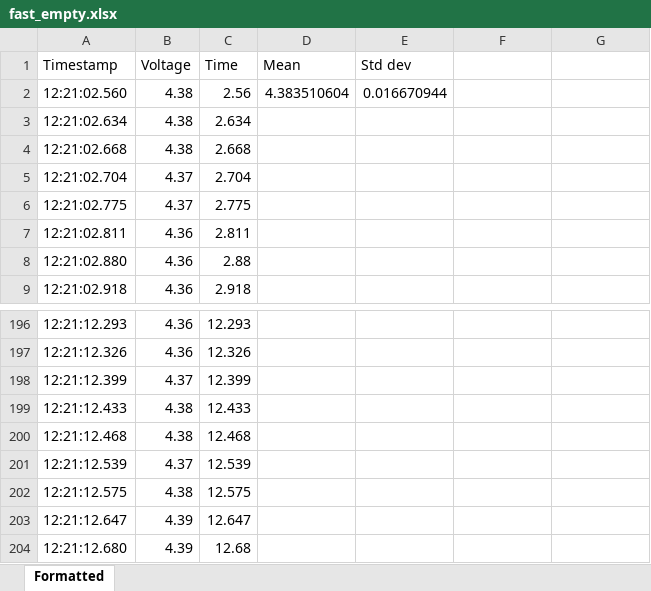
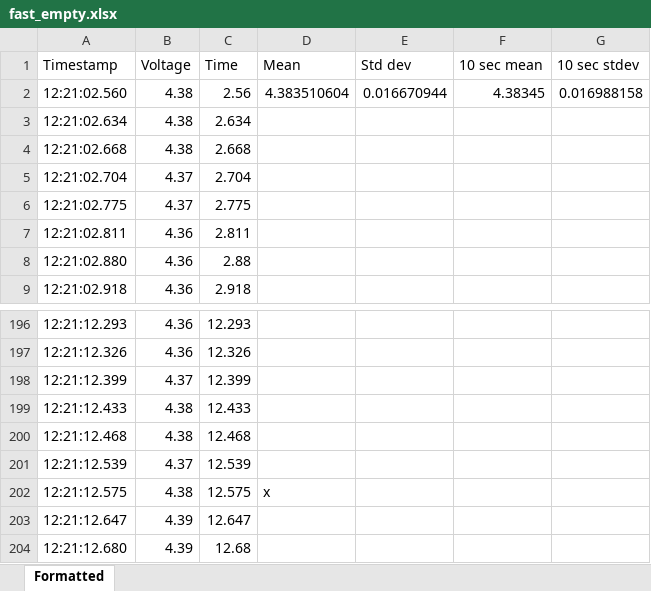
Before and after one commit to samjkmartin/windtunnel, an Excel workbook: AL20v1_2024-06-06/fast_empty.xlsx, sheet Formatted, drawn as a sheet; only a part is shown, gaps mark what is left out; values as stored, in another font and other column widths than the file's, no borders; charts and pictures not drawn; the diff names each change by its address in the sheet, - before the commit and + after, or states it on an @@ line.

Commit message:
mean / stdev

```diff
--- a/AL20v1_2024-06-06/fast_empty.xlsx (sheet Formatted)
+++ b/AL20v1_2024-06-06/fast_empty.xlsx (sheet Formatted)
-F1: (empty)
+F1: 10 sec mean
-G1: (empty)
+G1: 10 sec stdev
-F2 (10 sec mean): (empty)
+F2 (10 sec mean): 4.38345
-G2 (10 sec stdev): (empty)
+G2 (10 sec stdev): 0.016988158
-D202 (Mean): (empty)
+D202 (Mean): x
```
Also changed, not shown: charts or pictures.
